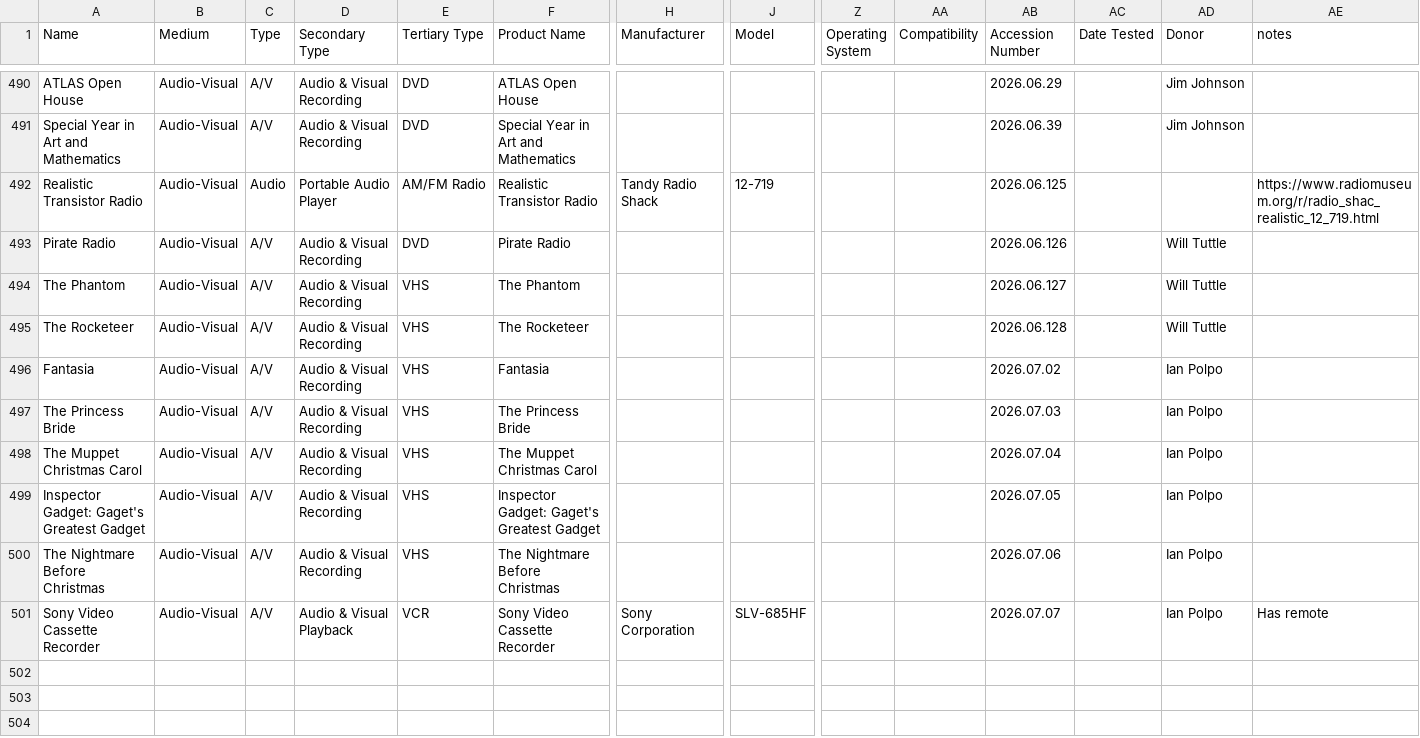
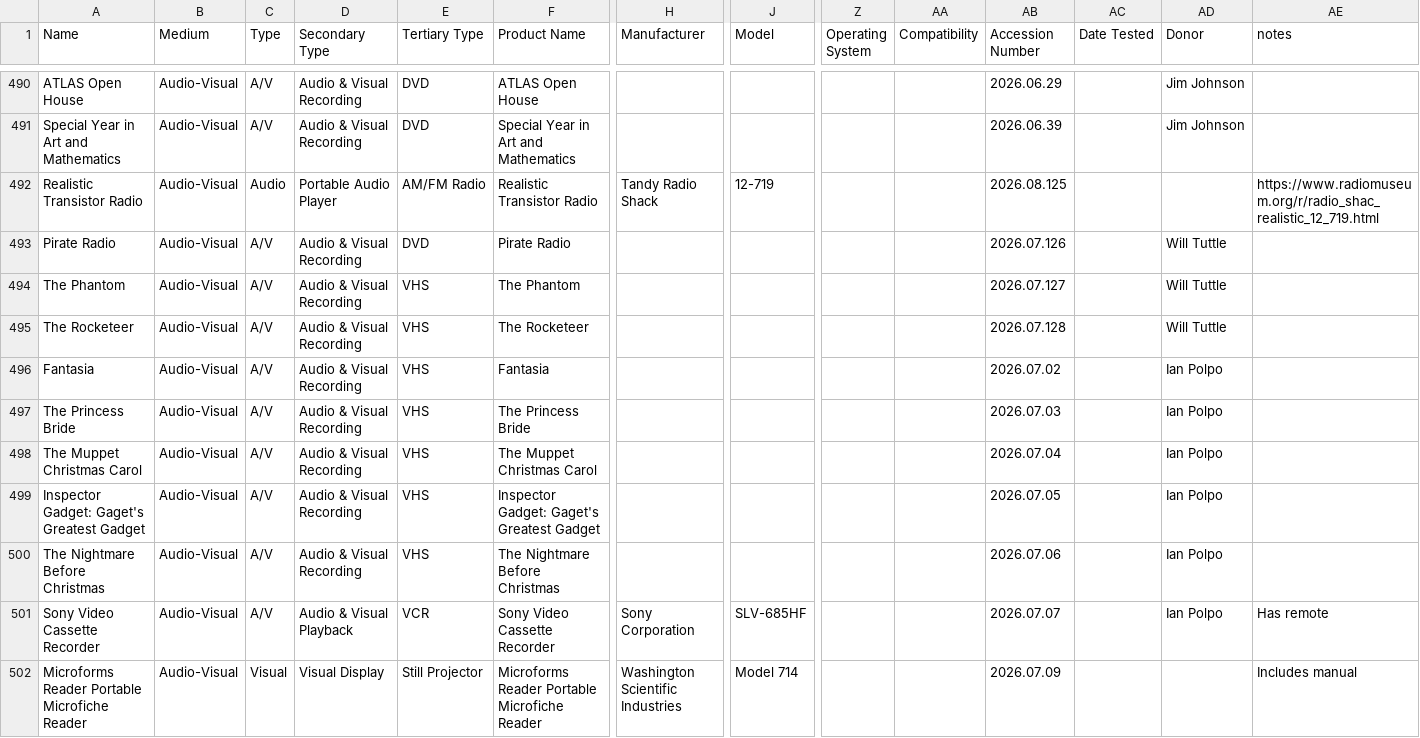
Before and after one commit to MediaArchaeologyLab/MAL_catalogue, a CSV file: Audio-Visual.csv, drawn as a sheet; only a part is shown, gaps mark what is left out; rows hold the shown columns only; the diff names each change by its address in the sheet, - before the commit and + after, or states it on an @@ line.

```diff
--- a/Audio-Visual.csv
+++ b/Audio-Visual.csv
-AB492 (Accession Number): 2026.06.125
+AB492 (Accession Number): 2026.08.125
-AB493 (Accession Number): 2026.06.126
+AB493 (Accession Number): 2026.07.126
-AB494 (Accession Number): 2026.06.127
+AB494 (Accession Number): 2026.07.127
-AB495 (Accession Number): 2026.06.128
+AB495 (Accession Number): 2026.07.128
+row 502: Microforms Reader Portable Microfiche Reader | Audio-Visual | Visual | Visual Display | Still Projector | Microforms Reader Portable Microfiche Reader | Washington Scientific Industries | Model 714 |  |  | 2026.07.09 |  |  | Includes manual
```
Also changed, not shown: Printed Matter.csv.
